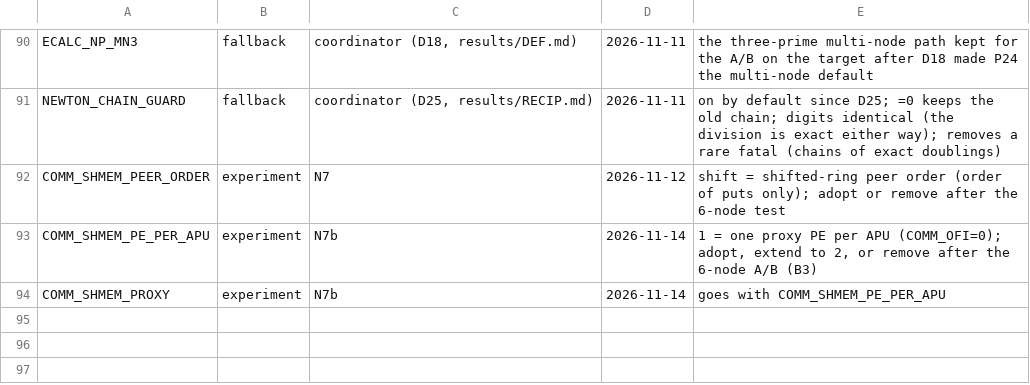
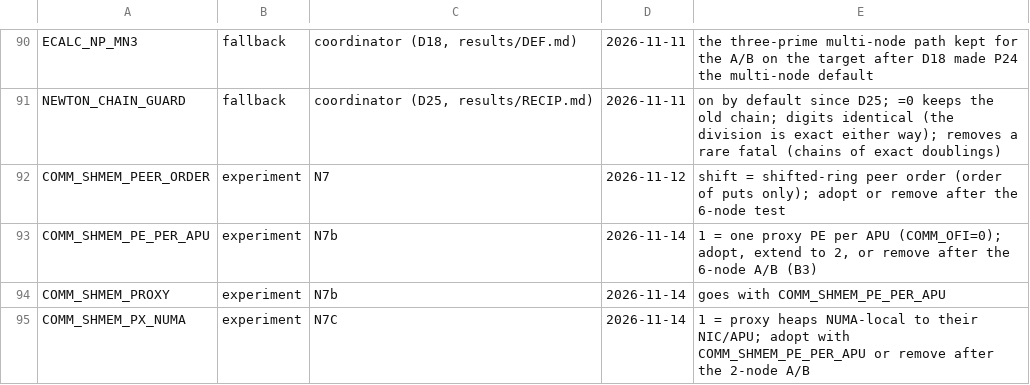
Before and after one commit to cecoppola/ntt, a TSV file: ecalc/switches_review.tsv, drawn as a sheet; only a part is shown, gaps mark what is left out.

```diff
--- a/ecalc/switches_review.tsv
+++ b/ecalc/switches_review.tsv
@@ -94 +94,2 @@ COMM_SHMEM_PE_PER_APU	experiment	N7b	2026-11-14	1 = one proxy PE per APU (COMM_O
 COMM_SHMEM_PROXY	experiment	N7b	2026-11-14	goes with COMM_SHMEM_PE_PER_APU
+COMM_SHMEM_PX_NUMA	experiment	N7C	2026-11-14	1 = proxy heaps NUMA-local to their NIC/APU; adopt with COMM_SHMEM_PE_PER_APU or remove after the 2-node A/B
```
Also changed, not shown: ecalc/switches.tsv, 3 other files.
